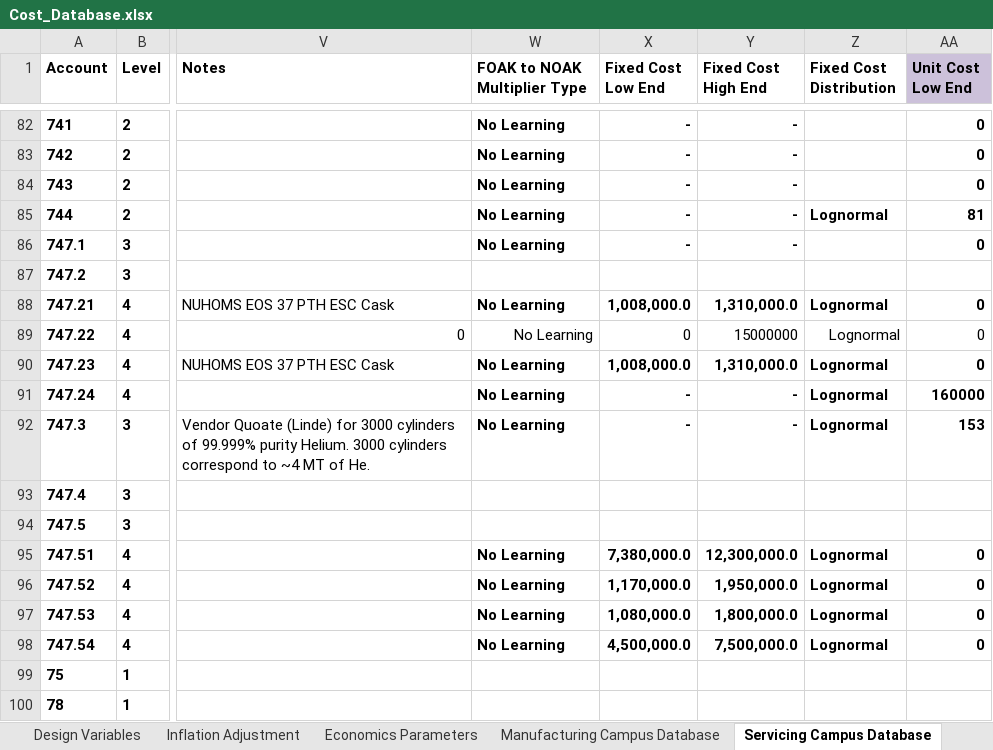
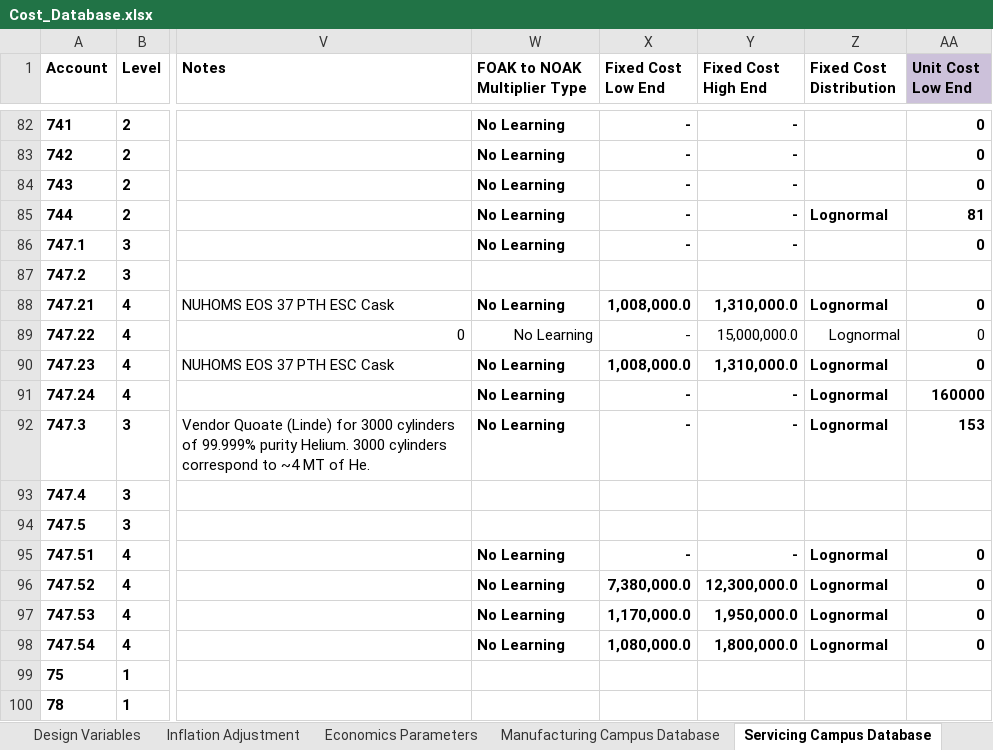
Before and after one commit to IdahoLabResearch/MOUSE, an Excel workbook: cost/Cost_Database.xlsx, sheet Servicing Campus Database, drawn as a sheet; only a part is shown, gaps mark what is left out; values as stored, in another font and other column widths than the file's, no borders; charts and pictures and conditional formats not drawn; the diff names each change by its address in the sheet, - before the commit and + after, or states it on an @@ line.

Commit message:
Normalize cost database workbook for Excel

```diff
--- a/cost/Cost_Database.xlsx (sheet Servicing Campus Database)
+++ b/cost/Cost_Database.xlsx (sheet Servicing Campus Database)
-X89 (Fixed Cost Low End): 0
+X89 (Fixed Cost Low End): -
-Y89 (Fixed Cost High End): 15000000
+Y89 (Fixed Cost High End): 15,000,000.0
-X95 (Fixed Cost Low End): 7,380,000.0
+X95 (Fixed Cost Low End): -
-Y95 (Fixed Cost High End): 12,300,000.0
+Y95 (Fixed Cost High End): -
-X96 (Fixed Cost Low End): 1,170,000.0
+X96 (Fixed Cost Low End): 7,380,000.0
-Y96 (Fixed Cost High End): 1,950,000.0
+Y96 (Fixed Cost High End): 12,300,000.0
-X97 (Fixed Cost Low End): 1,080,000.0
+X97 (Fixed Cost Low End): 1,170,000.0
-Y97 (Fixed Cost High End): 1,800,000.0
+Y97 (Fixed Cost High End): 1,950,000.0
-X98 (Fixed Cost Low End): 4,500,000.0
+X98 (Fixed Cost Low End): 1,080,000.0
-Y98 (Fixed Cost High End): 7,500,000.0
+Y98 (Fixed Cost High End): 1,800,000.0
```
Also changed, not shown: sheet Design Variables, sheet MARVEL_Cost, charts or pictures.
